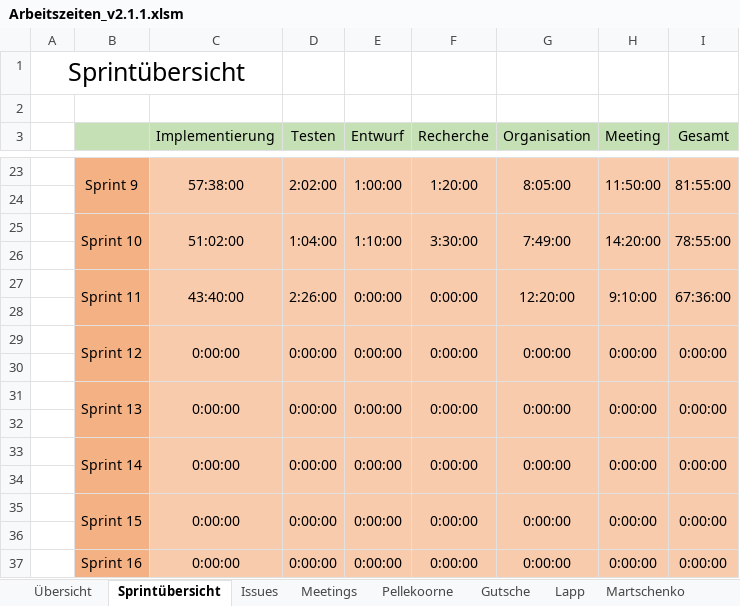
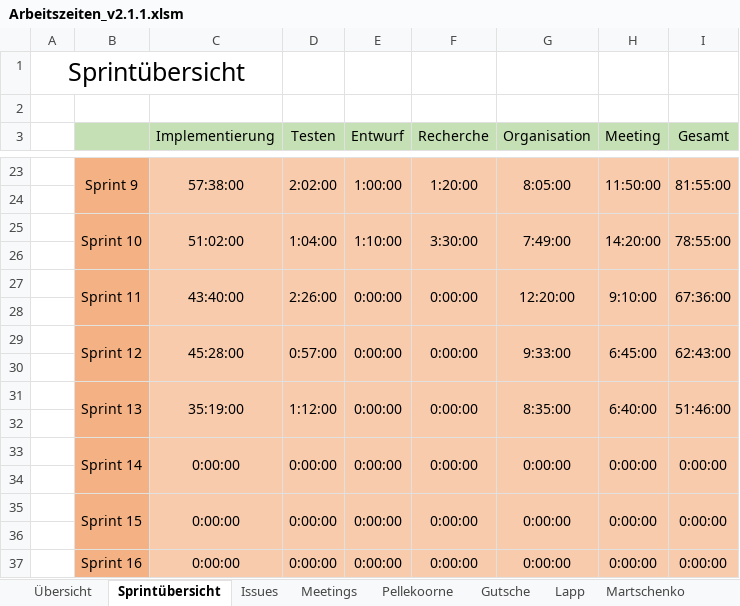
Before and after one commit to visuanalytics/visuanalytics, an Excel workbook: Organisation/Arbeitszeiten/Arbeitszeiten_v2.1.1.xlsm, sheet Sprintübersicht, drawn as a sheet; only a part is shown, gaps mark what is left out; values as stored, in another font and other column widths than the file's, no borders; the diff names each change by its address in the sheet, - before the commit and + after, or states it on an @@ line.

```diff
--- a/Organisation/Arbeitszeiten/Arbeitszeiten_v2.1.1.xlsm (sheet Sprintübersicht)
+++ b/Organisation/Arbeitszeiten/Arbeitszeiten_v2.1.1.xlsm (sheet Sprintübersicht)
-C29 (Implementierung): 0:00:00
+C29 (Implementierung): 45:28:00
-D29 (Testen): 0:00:00
+D29 (Testen): 0:57:00
-G29 (Organisation): 0:00:00
+G29 (Organisation): 9:33:00
-H29 (Meeting): 0:00:00
+H29 (Meeting): 6:45:00
-I29 (Gesamt): 0:00:00
+I29 (Gesamt): 62:43:00
-C31 (Implementierung): 0:00:00
+C31 (Implementierung): 35:19:00
-D31 (Testen): 0:00:00
+D31 (Testen): 1:12:00
-G31 (Organisation): 0:00:00
+G31 (Organisation): 8:35:00
-H31 (Meeting): 0:00:00
+H31 (Meeting): 6:40:00
-I31 (Gesamt): 0:00:00
+I31 (Gesamt): 51:46:00
```
Also changed, not shown: sheet Übersicht, sheet Pellekoorne, sheet Lapp, sheet Stephan, sheet Gutsche, sheet Martschenko, 2 more sheets, formulas that keep their value, charts or pictures.
